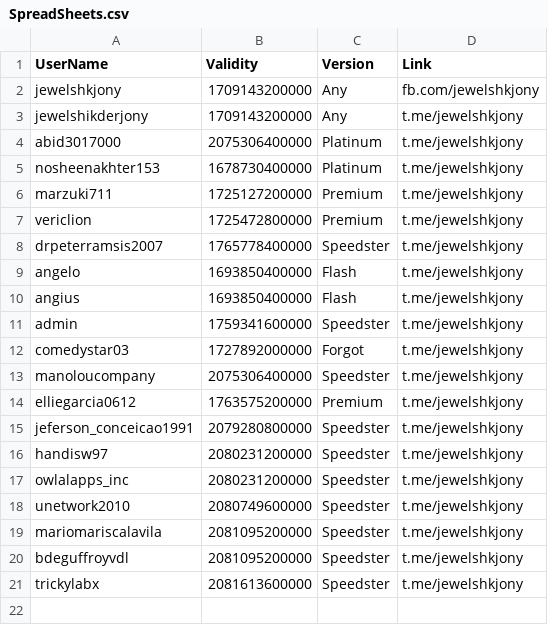
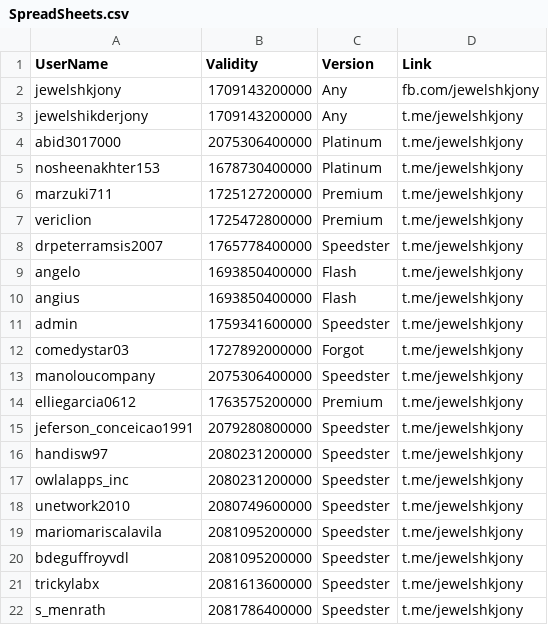
Before and after one commit to jewelshkjony/PublicFolder, a CSV file: SpreadSheets.csv, drawn as a sheet; the diff names each change by its address in the sheet, - before the commit and + after, or states it on an @@ line.

Commit message:
Update SpreadSheets.csv

```diff
--- a/SpreadSheets.csv
+++ b/SpreadSheets.csv
+row 22: s_menrath | 2081786400000 | Speedster | t.me/jewelshkjony
```
